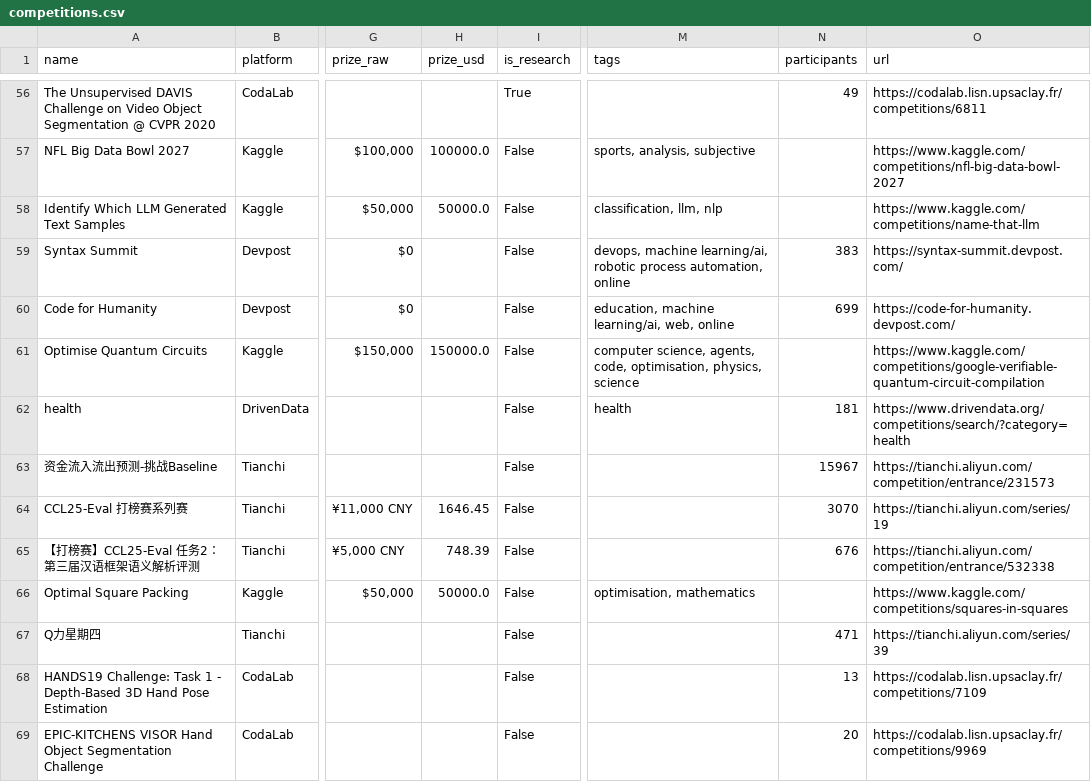
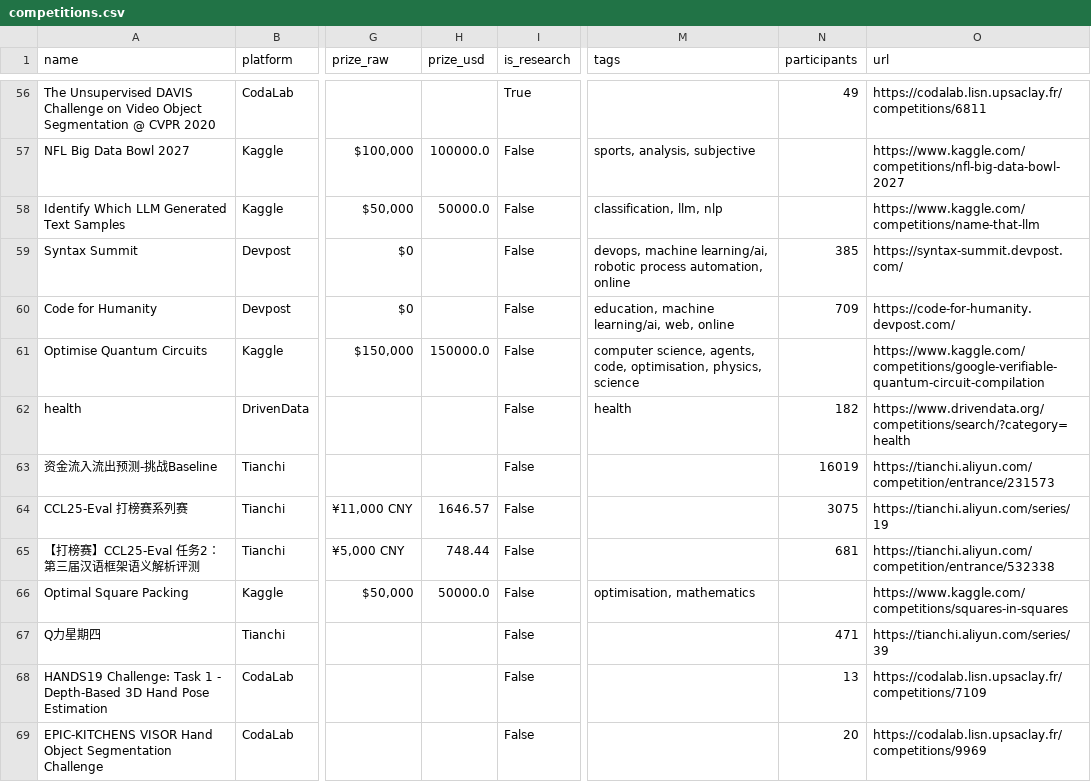
Before and after one commit to OogwaySeinse/ActiveMLCompetitions, a CSV file: data/competitions.csv, drawn as a sheet; only a part is shown, gaps mark what is left out; the diff covers the shown part only; the diff names each change by its address in the sheet, - before the commit and + after, or states it on an @@ line.

```diff
--- a/data/competitions.csv
+++ b/data/competitions.csv
-N59 (participants): 383
+N59 (participants): 385
-N60 (participants): 699
+N60 (participants): 709
-N62 (participants): 181
+N62 (participants): 182
-N63 (participants): 15967
+N63 (participants): 16019
-H64 (prize_usd): 1646.45
+H64 (prize_usd): 1646.57
-N64 (participants): 3070
+N64 (participants): 3075
-H65 (prize_usd): 748.39
+H65 (prize_usd): 748.44
-N65 (participants): 676
+N65 (participants): 681
```
Also changed, not shown: 2 added rows, 2 removed rows and 49 edited cells elsewhere in this file, 11 other files.
